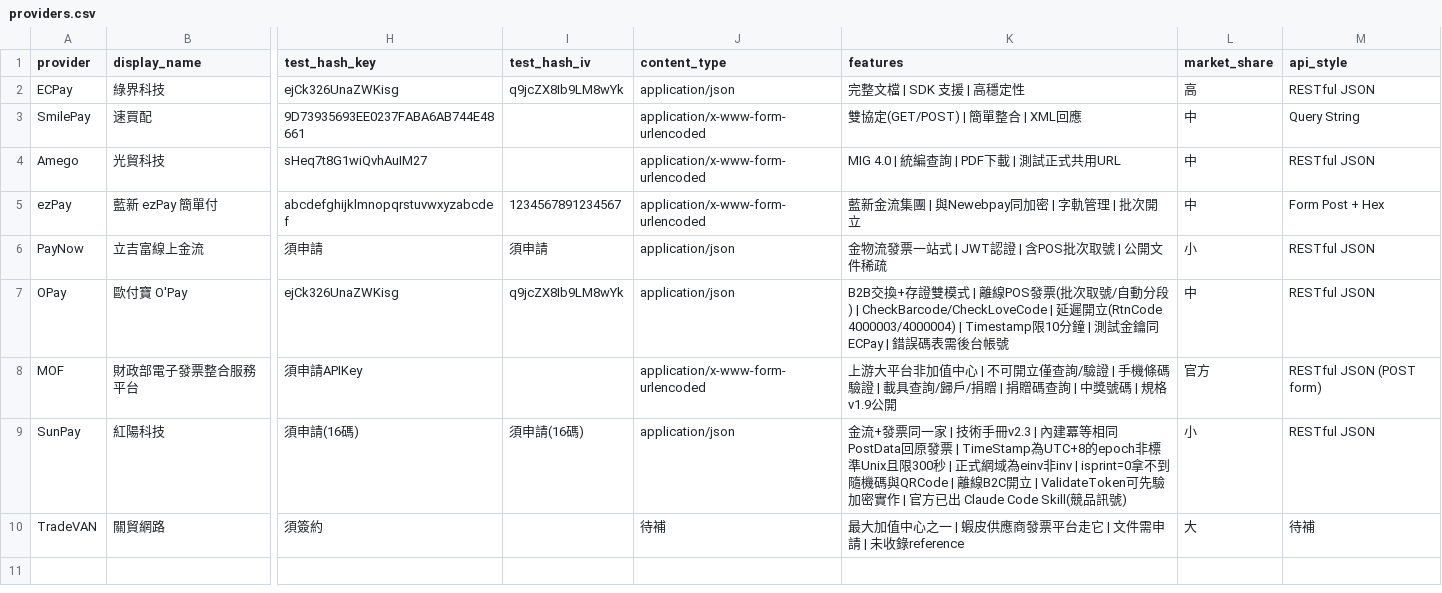
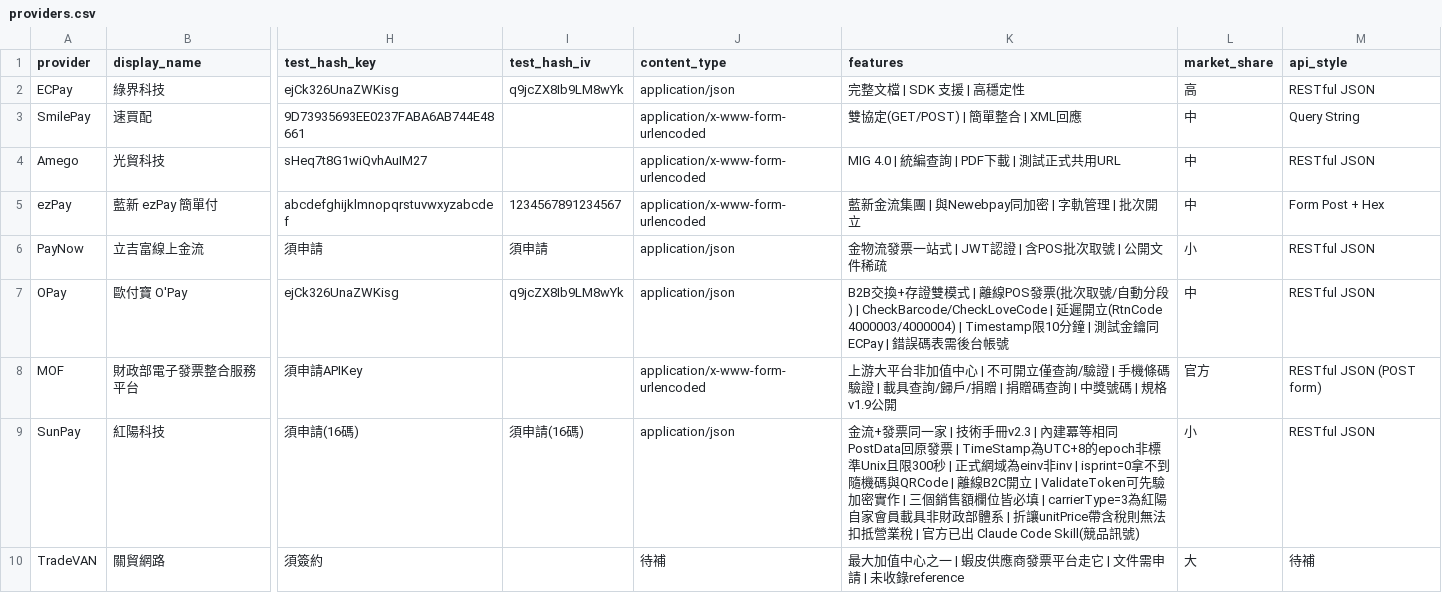
Before and after one commit to Moksa1123/taiwan-ecommerce-toolkit, a CSV file: taiwan-invoice/data/providers.csv, drawn as a sheet; only a part is shown, gaps mark what is left out; the diff names each change by its address in the sheet, - before the commit and + after, or states it on an @@ line.

```diff
--- a/taiwan-invoice/data/providers.csv
+++ b/taiwan-invoice/data/providers.csv
-K9 (features): …實作 | 官方已出…
+K9 (features): …實作 | 三個銷售額欄位皆必填 | carrierType=3為紅陽自家會員載具非財政部體系 | 折讓unitPrice帶含稅則無法扣抵營業稅 | 官方已出…
```
Also changed, not shown: taiwan-invoice/data/troubleshooting.csv, 1 other file.
